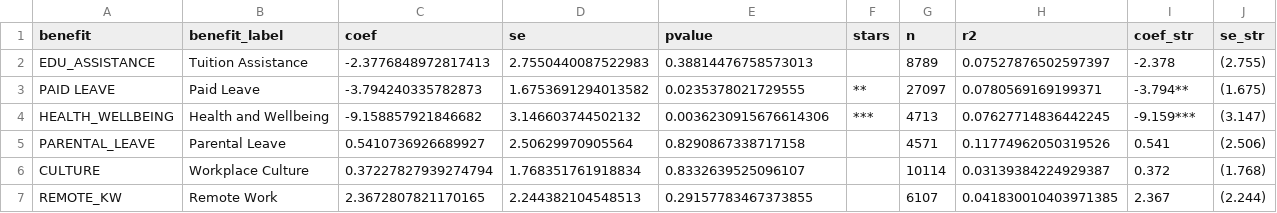
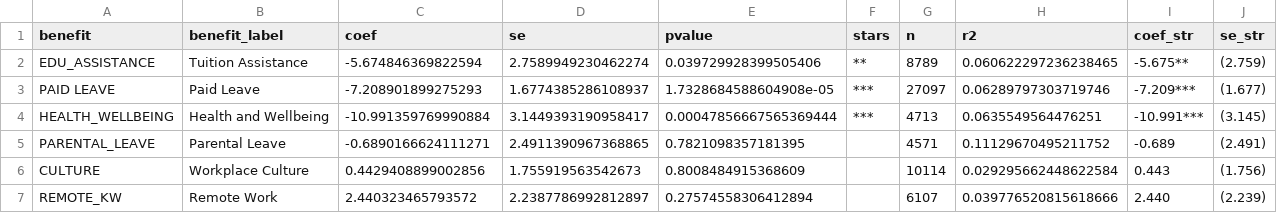
Before and after one commit to alejandra-cas/beyond-salary, a CSV file: results/tables_2026/perk_positioning_results.csv, drawn as a sheet.

Commit message:
Simplify perk positioning spec to Year + Industry FE only
Dropping education and experience controls strengthens the AI ROLE
effect — Tuition Assistance becomes significant (-5.7pp**) alongside
Paid Leave (-7.2pp***) and Health & Wellbeing (-11.0pp***). Education
was absorbing part of the AI role effect via sorting.

```diff
--- a/results/tables_2026/perk_positioning_results.csv
+++ b/results/tables_2026/perk_positioning_results.csv
@@ -1,7 +1,7 @@
 benefit,benefit_label,coef,se,pvalue,stars,n,r2,coef_str,se_str
-EDU_ASSISTANCE,Tuition Assistance,-2.3776848972817413,2.7550440087522983,0.38814476758573013,,8789,0.07527876502597397,-2.378,(2.755)
-PAID LEAVE,Paid Leave,-3.794240335782873,1.6753691294013582,0.0235378021729555,**,27097,0.0780569169199371,-3.794**,(1.675)
-HEALTH_WELLBEING,Health and Wellbeing,-9.158857921846682,3.146603744502132,0.0036230915676614306,***,4713,0.07627714836442245,-9.159***,(3.147)
-PARENTAL_LEAVE,Parental Leave,0.5410736926689927,2.50629970905564,0.8290867338717158,,4571,0.11774962050319526,0.541,(2.506)
-CULTURE,Workplace Culture,0.37227827939274794,1.768351761918834,0.8332639525096107,,10114,0.03139384224929387,0.372,(1.768)
-REMOTE_KW,Remote Work,2.3672807821170165,2.244382104548513,0.29157783467373855,,6107,0.041830010403971385,2.367,(2.244)
+EDU_ASSISTANCE,Tuition Assistance,-5.674846369822594,2.7589949230462274,0.039729928399505406,**,8789,0.060622297236238465,-5.675**,(2.759)
+PAID LEAVE,Paid Leave,-7.208901899275293,1.6774385286108937,1.7328684588604908e-05,***,27097,0.06289797303719746,-7.209***,(1.677)
+HEALTH_WELLBEING,Health and Wellbeing,-10.991359769990884,3.1449393190958417,0.00047856667565369444,***,4713,0.0635549564476251,-10.991***,(3.145)
+PARENTAL_LEAVE,Parental Leave,-0.6890166624111271,2.4911390967368865,0.7821098357181395,,4571,0.11129670495211752,-0.689,(2.491)
+CULTURE,Workplace Culture,0.4429408899002856,1.755919563542673,0.8008484915368609,,10114,0.029295662448622584,0.443,(1.756)
+REMOTE_KW,Remote Work,2.440323465793572,2.2387786992812897,0.27574558306412894,,6107,0.039776520815618666,2.440,(2.239)
```
Also changed, not shown: 2 other files.
